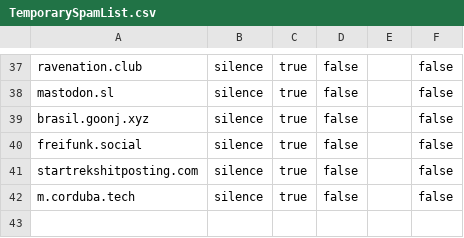
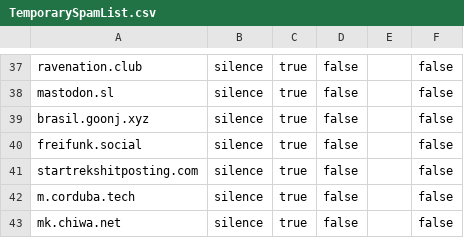
Before and after one commit to GossiTheDog/Cyberplace, a CSV file: Blocklists/TemporarySpamList.csv, drawn as a sheet; only a part is shown, gaps mark what is left out; the diff names each change by its address in the sheet, - before the commit and + after, or states it on an @@ line.

Commit message:
Update TemporarySpamList.csv

```diff
--- a/Blocklists/TemporarySpamList.csv
+++ b/Blocklists/TemporarySpamList.csv
+row 43: mk.chiwa.net | silence | true | false |  | false
```
